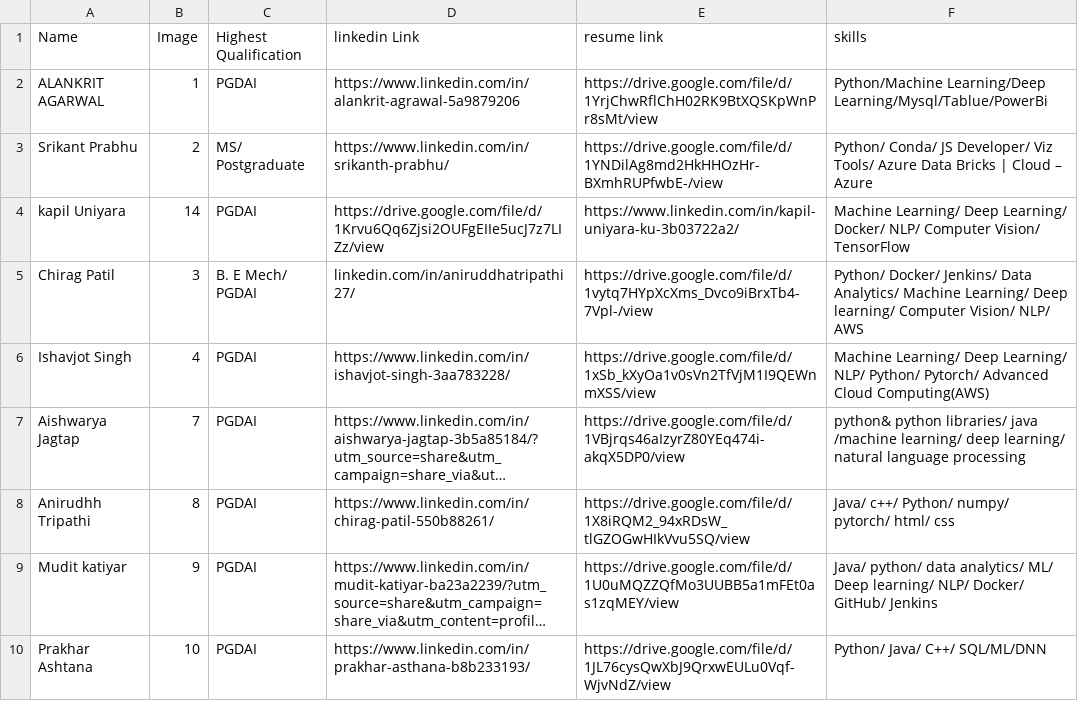
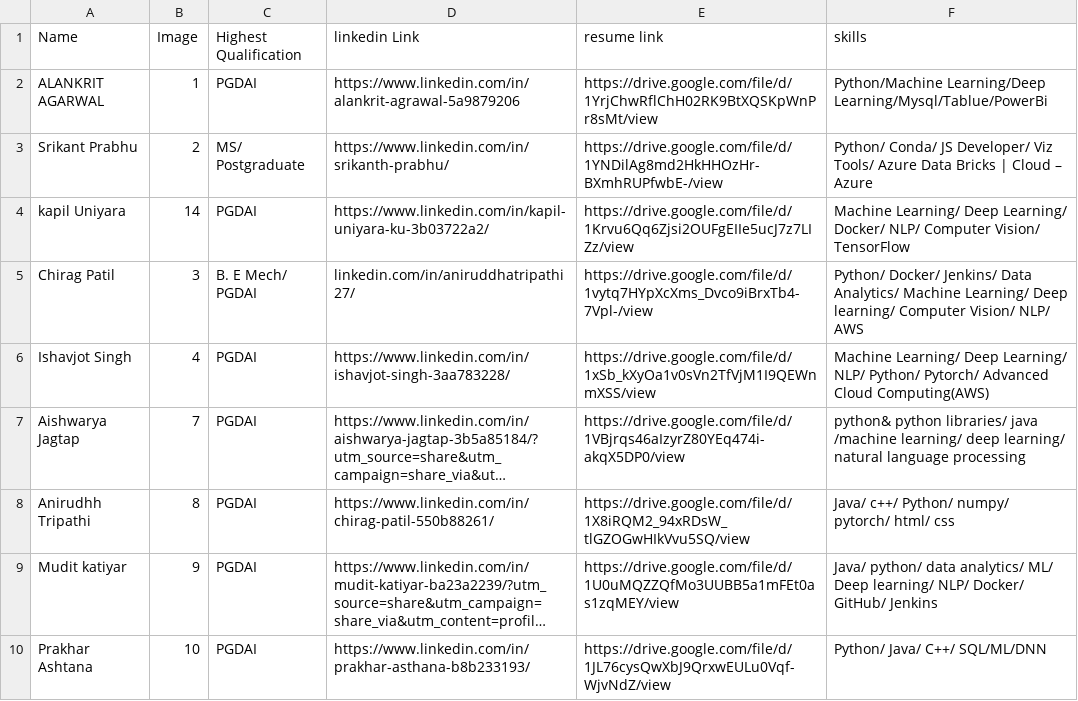
Before and after one commit to cdacai2023/portfolio, a CSV file: borch.csv, drawn as a sheet; only a part is shown; long unchanged cells end in ….

Commit message:
Update borch.csv

```diff
--- a/borch.csv
+++ b/borch.csv
@@ -3,3 +3,3 @@ ALANKRIT AGARWAL,1,PGDAI,https://www.linkedin.com/in/alankrit-agrawal-5a9879206,
 Srikant Prabhu,2,MS/ Postgraduate,https://www.linkedin.com/in/srikanth-prabhu/,https://drive.google.com/file/d/1YNDilAg8md2HkHHOzHr-BXmhRUPfwbE-/view,Python/ Conda/ JS Developer/ Viz Tools/ Azure Data Bricks | Cloud – Azure
-kapil Uniyara,14,PGDAI,https://drive.google.com/file/d/1Krvu6Qq6Zjsi2OUFgEIIe5ucJ7z7LIZz/view,https://www.linkedin.com/in/kapil-uniyara-ku-3b03722a2/,Machine Learning/ Deep Learning/ Docker/ NLP/ Computer Vision/ TensorFlow
+kapil Uniyara,14,PGDAI,https://www.linkedin.com/in/kapil-uniyara-ku-3b03722a2/,https://drive.google.com/file/d/1Krvu6Qq6Zjsi2OUFgEIIe5ucJ7z7LIZz/view,Machine Learning/ Deep Learning/ Docker/ NLP/ Computer Vision/ TensorFlow
 Chirag Patil,3,B. E Mech/ PGDAI,linkedin.com/in/aniruddhatripathi27/,https://drive.google.com/file/d/1vytq7HYpXcXms_Dvco9iBrxTb4-7Vpl-/view,Python/ Docker/ Jenkins/ Data Analytics/ Machine Learning/ Deep learning/ Computer Vision/ NLP/ AWS
```
